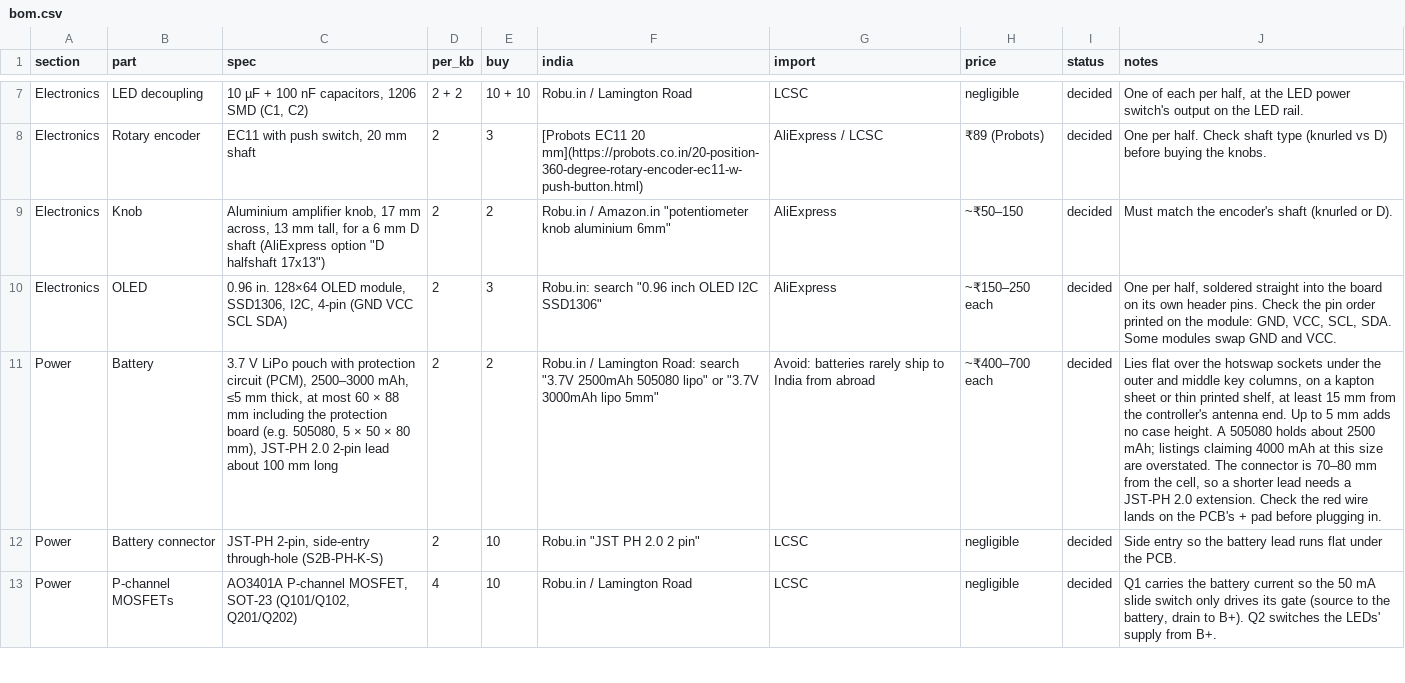
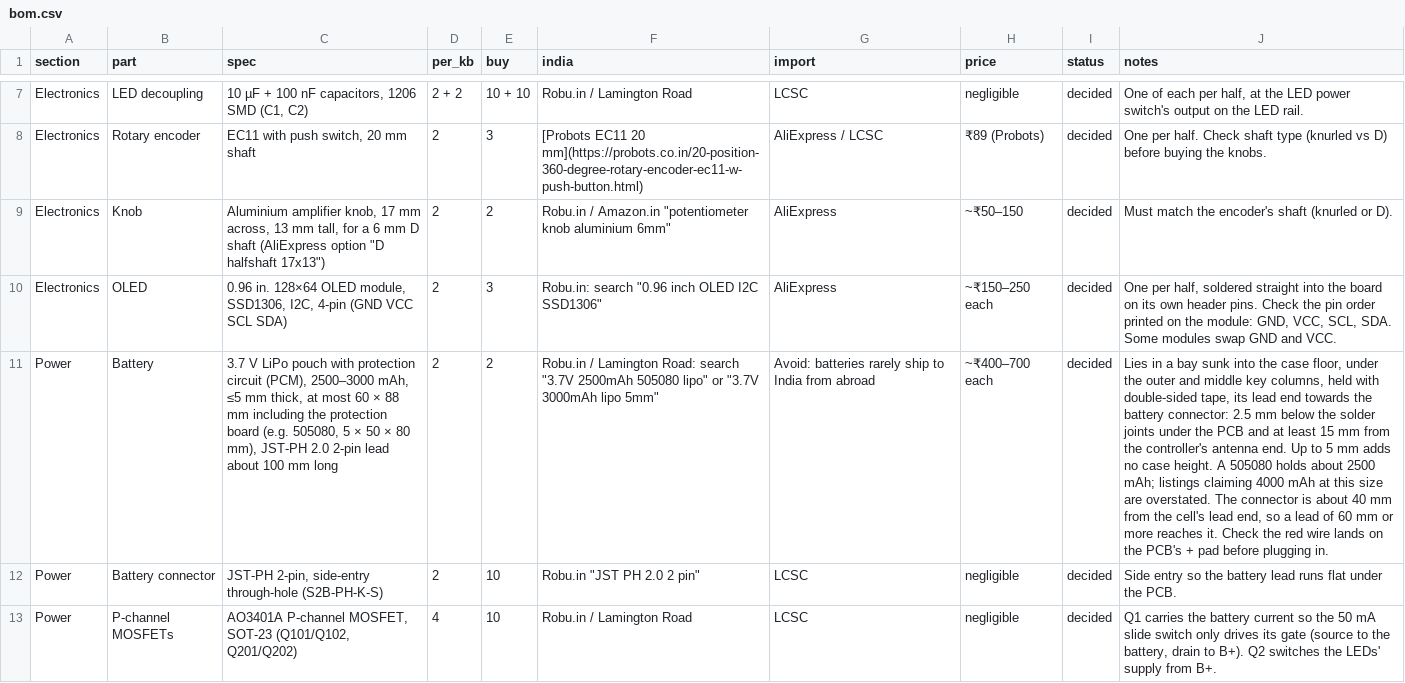
Before and after one commit to milindmadhukar/keygen, a CSV file: bom/bom.csv, drawn as a sheet; only a part is shown, gaps mark what is left out; the diff names each change by its address in the sheet, - before the commit and + after, or states it on an @@ line.

Commit message:
Give the battery a bay in the case floor and fit-check it
The LiPo now lies in a bay sunk 1 mm into each bottom shell's floor
instead of on kapton over the solder joints. The bay fits the largest
cell bom.csv allows (60 x 88 x 5 mm) plus 1.5 mm each side.
case_geometry.py places it as near the battery connector as it can while
keeping 15 mm from the antenna end and 3 mm from the tall parts under
the PCB: under 1-4, Q-R and A-F on the left, mirrored on the right, its
lead end about 40 mm from the connector. The case height is unchanged.

gen_case.py's fit check now includes the cell, grown 0.5 mm for
tolerance and swelling: 2.5 mm below the sockets and diodes, 1.0 mm with
the floating stack pressed 1.5 mm down. Both halves: no overlaps; a
6.5 mm cell is caught.

Case STL/STEP, case renders, README, BOM and build plan follow.

```diff
--- a/bom/bom.csv
+++ b/bom/bom.csv
-J11 (notes): Lies flat over the hotswap sockets under the outer and middle key columns, on a kapton sheet or thin printed shelf, at least 15 mm from the controller's antenna end. Up to 5 mm adds no case height. A 505080 holds about 2500 mAh; listings claiming 4000 mAh at this size are overstated. The connector is 70–80 mm from the cell, so a shorter lead needs a JST-PH 2.0 extension. Check the…
+J11 (notes): Lies in a bay sunk into the case floor, under the outer and middle key columns, held with double-sided tape, its lead end towards the battery connector: 2.5 mm below the solder joints under the PCB and at least 15 mm from the controller's antenna end. Up to 5 mm adds no case height. A 505080 holds about 2500 mAh; listings claiming 4000 mAh at this size are overstated. The connector is about 40 mm from the cell's lead end, so a lead of 60 mm or more reaches it. Check the…
```
Also changed, not shown: 5 other files.
